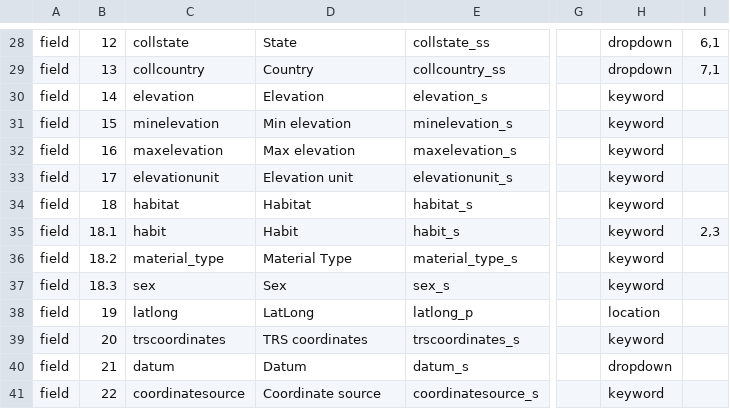
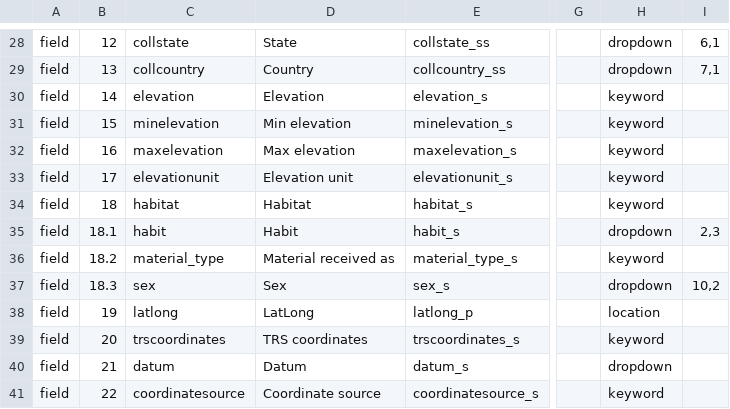
Before and after one commit to cspace-deployment/cspace-webapps-ucb, a CSV file: botgarden/config/plantinfo.csv, drawn as a sheet; only a part is shown, gaps mark what is left out; the diff names each change by its address in the sheet, - before the commit and + after, or states it on an @@ line.

Commit message:
CSW-193: revise rendering of habit, sex, material type in UCBG portals

```diff
--- a/botgarden/config/plantinfo.csv
+++ b/botgarden/config/plantinfo.csv
-H35: keyword
+H35: dropdown
-D36: Material Type
+D36: Material received as
-H37: keyword
+H37: dropdown
-I37: (empty)
+I37: 10,2
```
Also changed, not shown: botgarden/config/botgardeninternal.csv.
